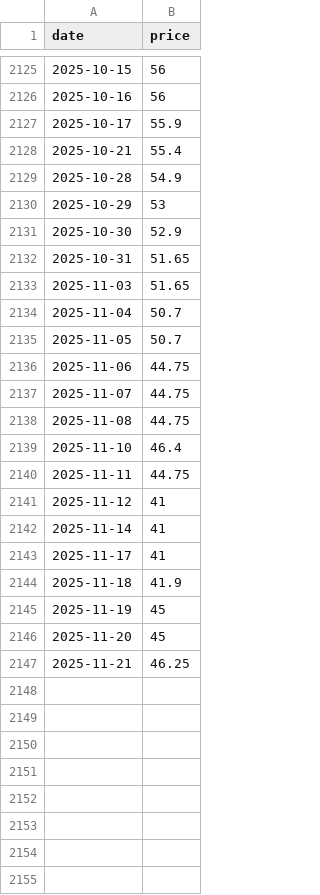
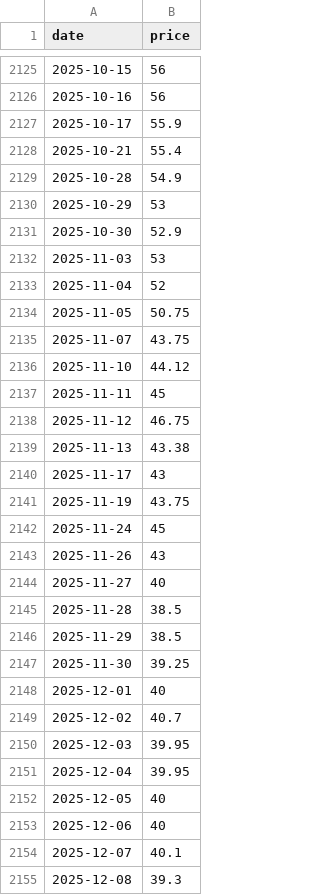
Before and after one commit to theecanmole/NZ-emission-unit-prices, a CSV file: spotprices.csv, drawn as a sheet; only a part is shown, gaps mark what is left out.

```diff
--- a/spotprices.csv
+++ b/spotprices.csv
@@ -2131,17 +2131,25 @@
 2025-10-30,52.9
-2025-10-31,51.65
-2025-11-03,51.65
-2025-11-04,50.7
-2025-11-05,50.7
-2025-11-06,44.75
-2025-11-07,44.75
-2025-11-08,44.75
-2025-11-10,46.4
-2025-11-11,44.75
-2025-11-12,41
-2025-11-14,41
-2025-11-17,41
-2025-11-18,41.9
-2025-11-19,45
-2025-11-20,45
-2025-11-21,46.25
+2025-11-03,53
+2025-11-04,52
+2025-11-05,50.75
+2025-11-07,43.75
+2025-11-10,44.12
+2025-11-11,45
+2025-11-12,46.75
+2025-11-13,43.38
+2025-11-17,43
+2025-11-19,43.75
+2025-11-24,45
+2025-11-26,43
+2025-11-27,40
+2025-11-28,38.5
+2025-11-29,38.5
+2025-11-30,39.25
+2025-12-01,40
+2025-12-02,40.7
+2025-12-03,39.95
+2025-12-04,39.95
+2025-12-05,40
+2025-12-06,40
+2025-12-07,40.1
+2025-12-08,39.3
```
Also changed, not shown: nzu-edited-raw-prices-data.csv, nzu-final-prices-data.csv, 14 other files.
